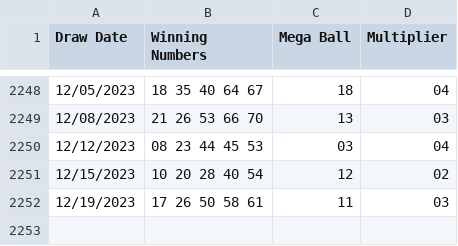
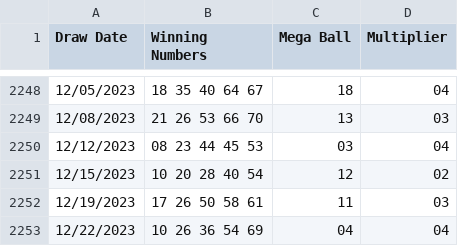
Before and after one commit to sooryansatheesh/sooryansatheesh.github.io, a CSV file: datarepo/portfolio/MegaMillionsAnalysis/dataset.csv, drawn as a sheet; only a part is shown, gaps mark what is left out; the diff names each change by its address in the sheet, - before the commit and + after, or states it on an @@ line.

Commit message:
Update dataset.csv

```diff
--- a/datarepo/portfolio/MegaMillionsAnalysis/dataset.csv
+++ b/datarepo/portfolio/MegaMillionsAnalysis/dataset.csv
+row 2253: 12/22/2023 | 10 26 36 54 69 | 04 | 04
```
